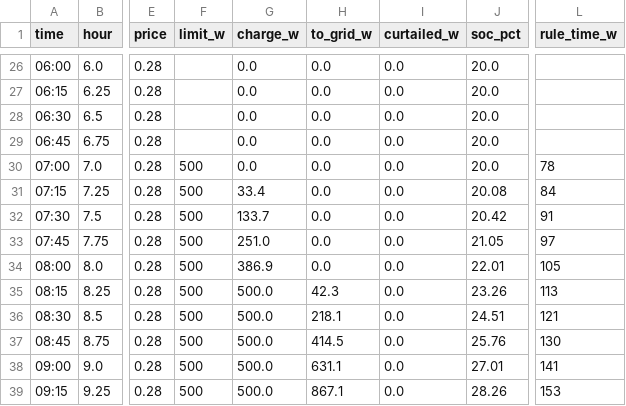
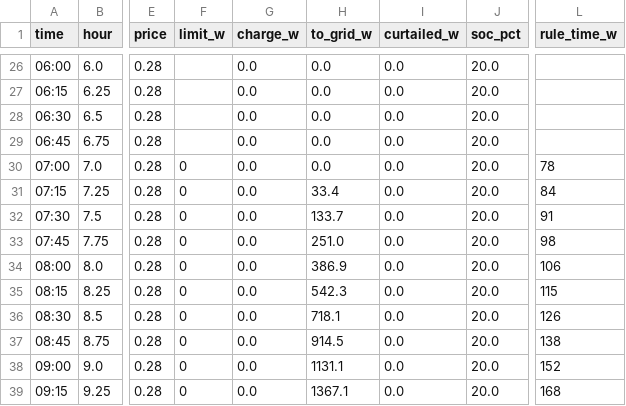
Before and after one commit to MaStr/batcontrol-dev, a CSV file: docs/assets/data/peak_shaving/time.csv, drawn as a sheet; only a part is shown, gaps mark what is left out; the diff covers the shown part only; the diff names each change by its address in the sheet, - before the commit and + after, or states it on an @@ line.

```diff
--- a/docs/assets/data/peak_shaving/time.csv
+++ b/docs/assets/data/peak_shaving/time.csv
-F30:F39 (limit_w): 500
+F30:F39 (limit_w): 0
-G31 (charge_w): 33.4
+G31 (charge_w): 0.0
-H31 (to_grid_w): 0.0
+H31 (to_grid_w): 33.4
-J31 (soc_pct): 20.08
+J31 (soc_pct): 20.0
-G32 (charge_w): 133.7
+G32 (charge_w): 0.0
-H32 (to_grid_w): 0.0
+H32 (to_grid_w): 133.7
-J32 (soc_pct): 20.42
+J32 (soc_pct): 20.0
-G33 (charge_w): 251.0
+G33 (charge_w): 0.0
-H33 (to_grid_w): 0.0
+H33 (to_grid_w): 251.0
-J33 (soc_pct): 21.05
+J33 (soc_pct): 20.0
-L33 (rule_time_w): 97
+L33 (rule_time_w): 98
-G34 (charge_w): 386.9
+G34 (charge_w): 0.0
-H34 (to_grid_w): 0.0
+H34 (to_grid_w): 386.9
-J34 (soc_pct): 22.01
+J34 (soc_pct): 20.0
-L34 (rule_time_w): 105
+L34 (rule_time_w): 106
-G35:G39 (charge_w): 500.0
+G35:G39 (charge_w): 0.0
-H35 (to_grid_w): 42.3
+H35 (to_grid_w): 542.3
-J35 (soc_pct): 23.26
+J35 (soc_pct): 20.0
-L35 (rule_time_w): 113
+L35 (rule_time_w): 115
-H36 (to_grid_w): 218.1
+H36 (to_grid_w): 718.1
-J36 (soc_pct): 24.51
+J36 (soc_pct): 20.0
-L36 (rule_time_w): 121
+L36 (rule_time_w): 126
-H37 (to_grid_w): 414.5
+H37 (to_grid_w): 914.5
-J37 (soc_pct): 25.76
+J37 (soc_pct): 20.0
-L37 (rule_time_w): 130
+L37 (rule_time_w): 138
-H38 (to_grid_w): 631.1
+H38 (to_grid_w): 1131.1
-J38 (soc_pct): 27.01
+J38 (soc_pct): 20.0
-L38 (rule_time_w): 141
+L38 (rule_time_w): 152
-H39 (to_grid_w): 867.1
+H39 (to_grid_w): 1367.1
-J39 (soc_pct): 28.26
+J39 (soc_pct): 20.0
-L39 (rule_time_w): 153
+L39 (rule_time_w): 168
```
Also changed, not shown: 71 edited cells elsewhere in this file, docs/assets/data/peak_shaving/all.csv, docs/assets/data/peak_shaving/summary.csv, 14 other files.
